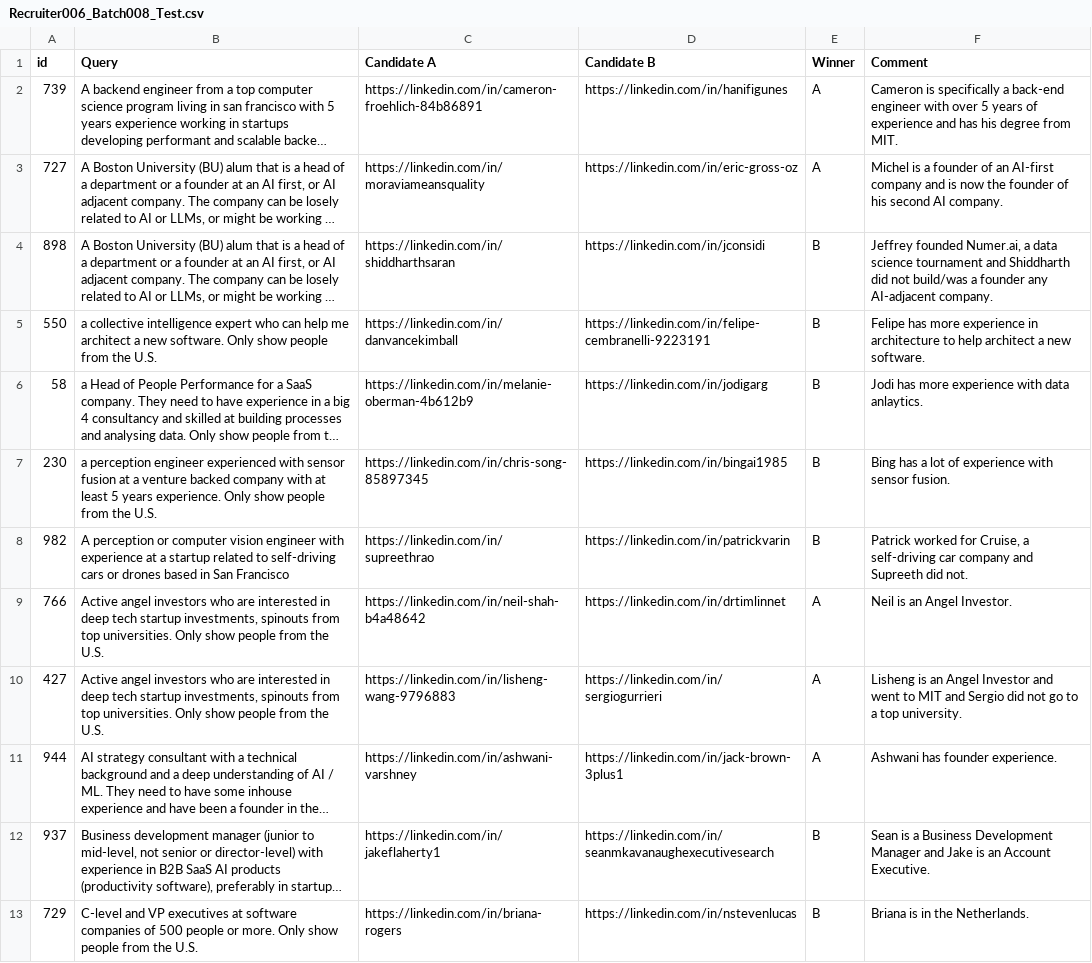
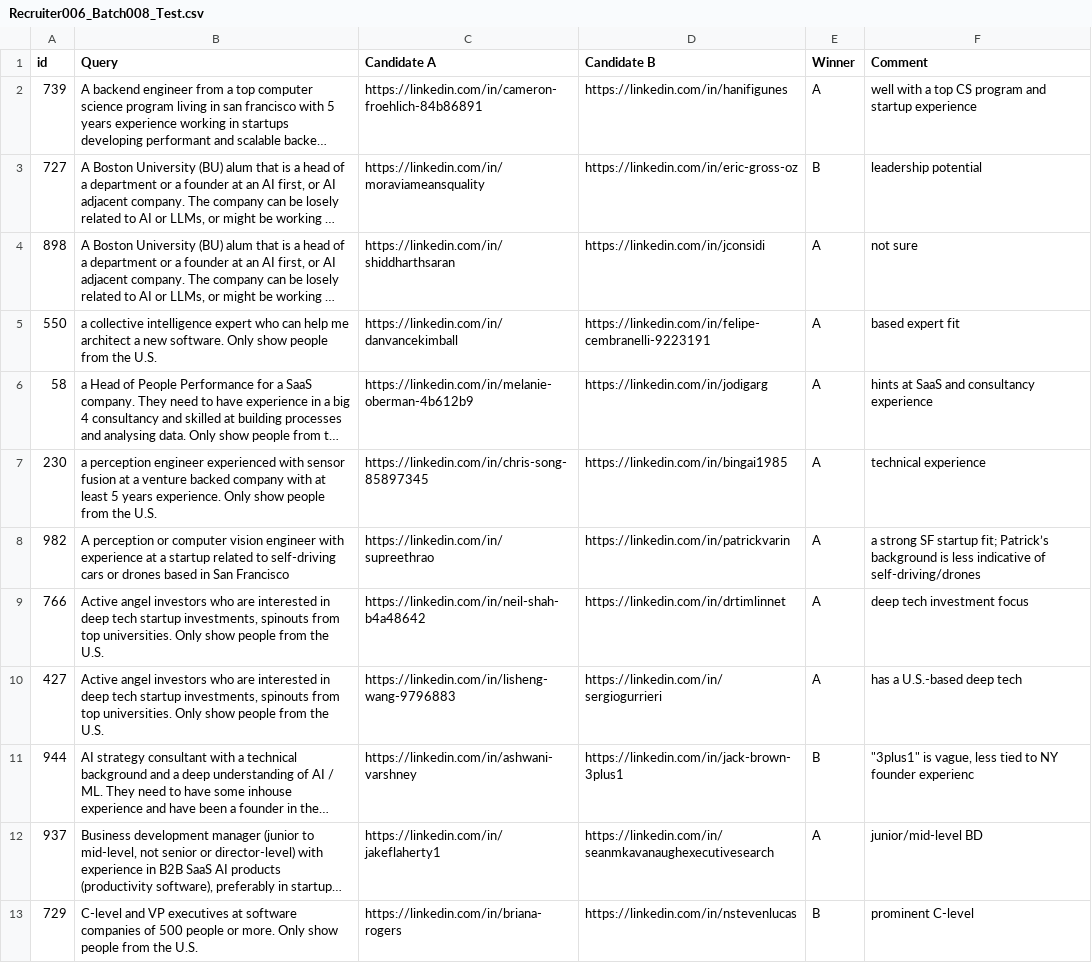
Before and after one commit to vslaykovsky/ai-sourcing-benchmark, a CSV file: data/human_labels/Recruiter006_Batch008_Test.csv, drawn as a sheet; only a part is shown; long unchanged cells end in …; the diff covers the shown part only; the diff names each change by its address in the sheet, - before the commit and + after, or states it on an @@ line.

Commit message:
updating data

```diff
--- a/data/human_labels/Recruiter006_Batch008_Test.csv
+++ b/data/human_labels/Recruiter006_Batch008_Test.csv
-F2 (Comment): Cameron is specifically a back-end engineer with over 5 years of experience and has his degree from MIT.
+F2 (Comment): well with a top CS program and startup experience
-E3 (Winner): A
+E3 (Winner): B
-F3 (Comment): Michel is a founder of an AI-first company and is now the founder of his second AI company.
+F3 (Comment): leadership potential
-E4:E8 (Winner): B
+E4:E8 (Winner): A
-F4 (Comment): Jeffrey founded Numer.ai, a data science tournament and Shiddharth did not build/was a founder any AI-adjacent company.
+F4 (Comment): not sure
-F5 (Comment): Felipe has more experience in architecture to help architect a new software.
+F5 (Comment): based expert fit
-F6 (Comment): Jodi has more experience with data anlaytics.
+F6 (Comment): hints at SaaS and consultancy experience
-F7 (Comment): Bing has a lot of experience with sensor fusion.
+F7 (Comment): technical experience
-F8 (Comment): Patrick worked for Cruise, a self-driving car company and Supreeth did not.
+F8 (Comment): a strong SF startup fit; Patrick’s background is less indicative of self-driving/drones
-F9 (Comment): Neil is an Angel Investor.
+F9 (Comment): deep tech investment focus
-F10 (Comment): Lisheng is an Angel Investor and went to MIT and Sergio did not go to a top university.
+F10 (Comment): has a U.S.-based deep tech
-E11 (Winner): A
+E11 (Winner): B
-F11 (Comment): Ashwani has founder experience.
+F11 (Comment): "3plus1" is vague, less tied to NY founder experienc
-E12 (Winner): B
+E12 (Winner): A
-F12 (Comment): Sean is a Business Development Manager and Jake is an Account Executive.
+F12 (Comment): junior/mid-level BD
-F13 (Comment): Briana is in the Netherlands.
+F13 (Comment): prominent C-level
```
Also changed, not shown: 60 edited cells elsewhere in this file, data/human_labels/Recruiter001_Batch008_Test.csv, data/human_labels/Recruiter007_Batch008_Test.csv, 9 other files.
